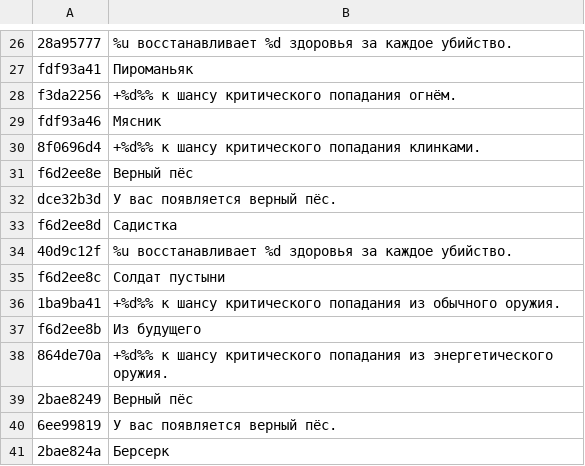
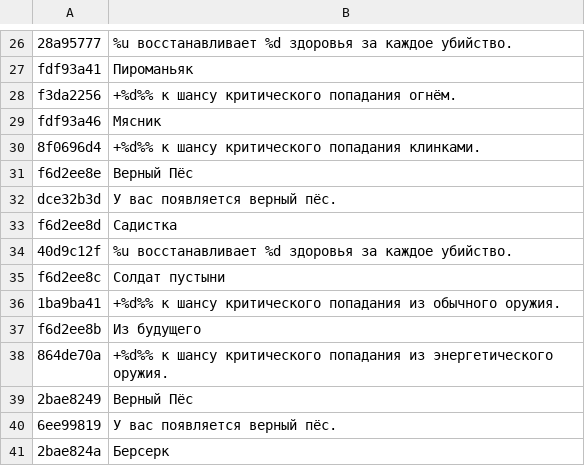
Before and after one commit to pumorizzz/falloutbos-recomp, a TSV file: tools/ru/gtext/1901.tsv, drawn as a sheet; only a part is shown, gaps mark what is left out.

```diff
--- a/tools/ru/gtext/1901.tsv
+++ b/tools/ru/gtext/1901.tsv
@@ -30,3 +30,3 @@ fdf93a46	Мясник
 8f0696d4	+%d%% к шансу критического попадания клинками.
-f6d2ee8e	Верный пёс
+f6d2ee8e	Верный Пёс
 dce32b3d	У вас появляется верный пёс.
@@ -38,3 +38,3 @@ f6d2ee8b	Из будущего
 864de70a	+%d%% к шансу критического попадания из энергетического оружия.
-2bae8249	Верный пёс
+2bae8249	Верный Пёс
 6ee99819	У вас появляется верный пёс.
```
Also changed, not shown: tools/ru/deftexte.tsv, tools/ru/global.tsv, 4 other files.
